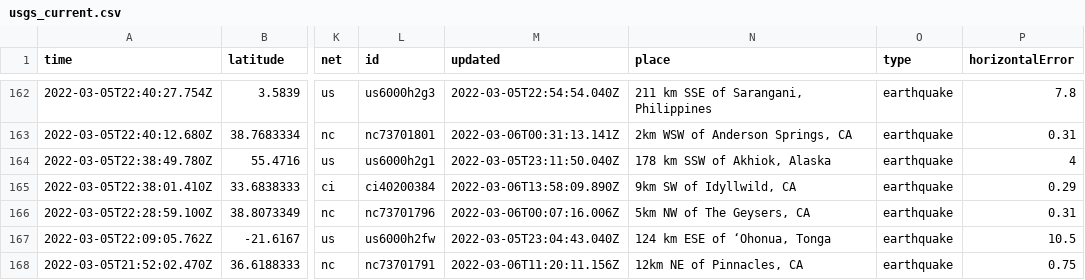
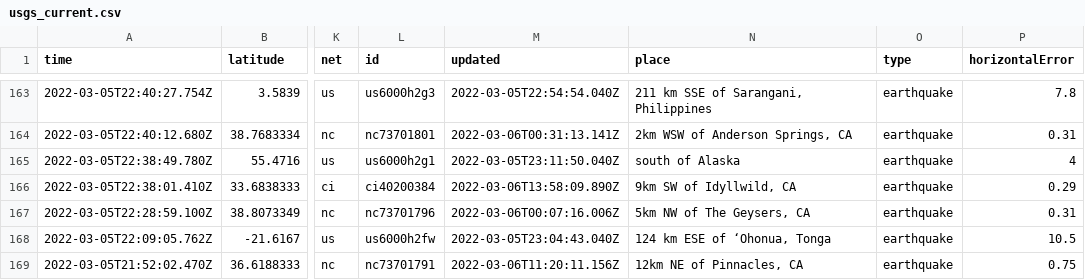
Before and after one commit to sahanasjay/nicar-22-git-actions, a CSV file: usgs_current.csv, drawn as a sheet; only a part is shown, gaps mark what is left out; addresses are those after the commit; the diff covers the shown part only; the diff names each change by its address in the sheet, - before the commit and + after, or states it on an @@ line.

```diff
--- a/usgs_current.csv
+++ b/usgs_current.csv
-N165 (place): 178 km SSW of Akhiok, Alaska
+N165 (place): south of Alaska
```
Also changed, not shown: 1 added row, 1 removed row and 11 edited cells elsewhere in this file, usgs_main.csv.
